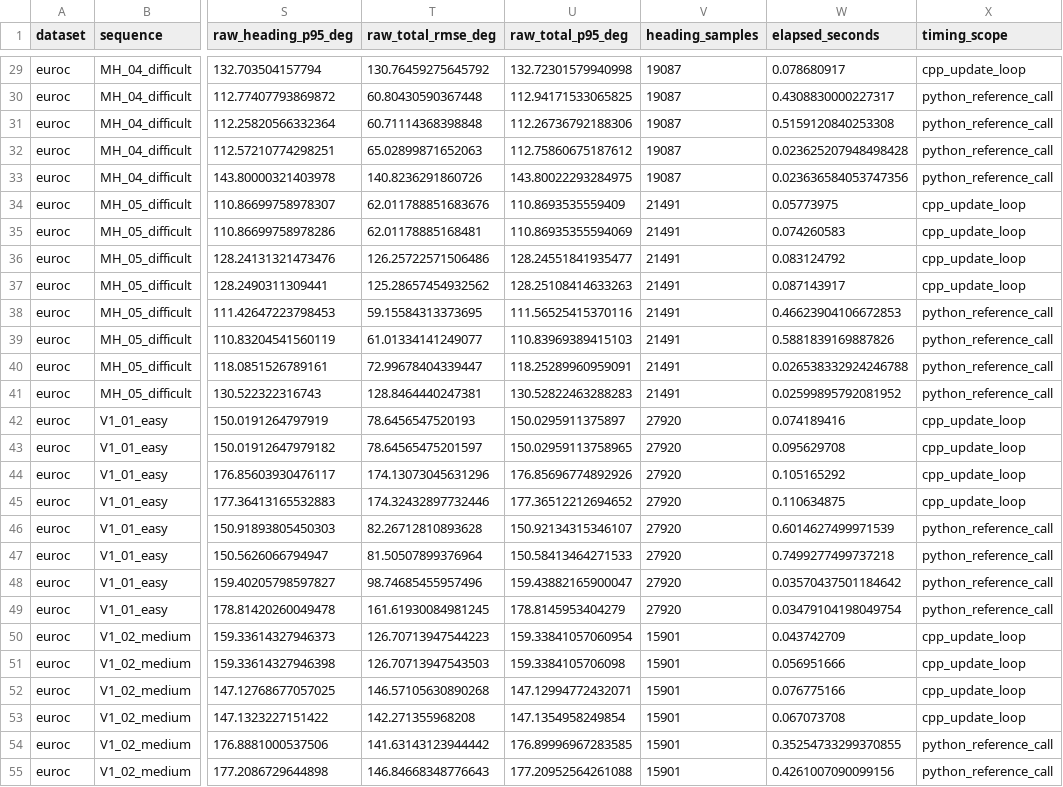
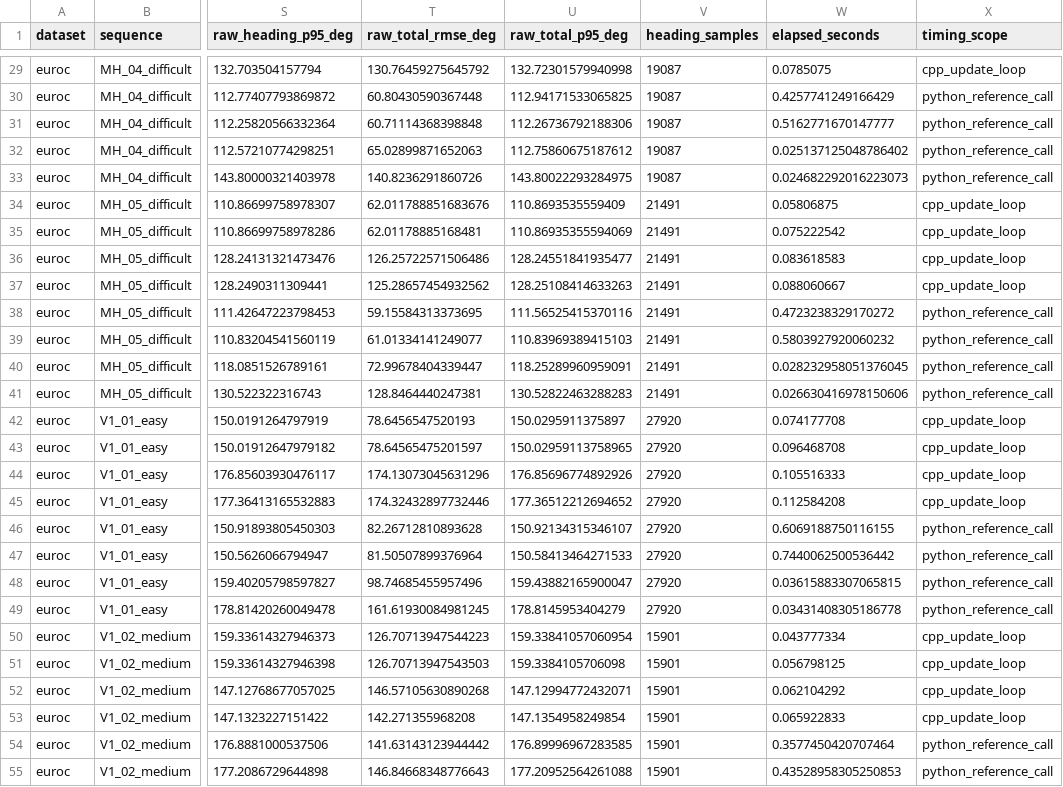
Before and after one commit to sfwa/ukf, a CSV file: docs/euroc/per-sequence.csv, drawn as a sheet; only a part is shown, gaps mark what is left out; the diff covers the shown part only; the diff names each change by its address in the sheet, - before the commit and + after, or states it on an @@ line.

```diff
--- a/docs/euroc/per-sequence.csv
+++ b/docs/euroc/per-sequence.csv
-W29 (elapsed_seconds): 0.078680917
+W29 (elapsed_seconds): 0.0785075
-W30 (elapsed_seconds): 0.4308830000227317
+W30 (elapsed_seconds): 0.4257741249166429
-W31 (elapsed_seconds): 0.5159120840253308
+W31 (elapsed_seconds): 0.5162771670147777
-W32 (elapsed_seconds): 0.023625207948498428
+W32 (elapsed_seconds): 0.025137125048786402
-W33 (elapsed_seconds): 0.023636584053747356
+W33 (elapsed_seconds): 0.024682292016223073
-W34 (elapsed_seconds): 0.05773975
+W34 (elapsed_seconds): 0.05806875
-W35 (elapsed_seconds): 0.074260583
+W35 (elapsed_seconds): 0.075222542
-W36 (elapsed_seconds): 0.083124792
+W36 (elapsed_seconds): 0.083618583
-W37 (elapsed_seconds): 0.087143917
+W37 (elapsed_seconds): 0.088060667
-W38 (elapsed_seconds): 0.46623904106672853
+W38 (elapsed_seconds): 0.4723238329170272
-W39 (elapsed_seconds): 0.5881839169887826
+W39 (elapsed_seconds): 0.5803927920060232
-W40 (elapsed_seconds): 0.026538332924246788
+W40 (elapsed_seconds): 0.028232958051376045
-W41 (elapsed_seconds): 0.02599895792081952
+W41 (elapsed_seconds): 0.026630416978150606
-W42 (elapsed_seconds): 0.074189416
+W42 (elapsed_seconds): 0.074177708
-W43 (elapsed_seconds): 0.095629708
+W43 (elapsed_seconds): 0.096468708
-W44 (elapsed_seconds): 0.105165292
+W44 (elapsed_seconds): 0.105516333
-W45 (elapsed_seconds): 0.110634875
+W45 (elapsed_seconds): 0.112584208
-W46 (elapsed_seconds): 0.6014627499971539
+W46 (elapsed_seconds): 0.6069188750116155
-W47 (elapsed_seconds): 0.7499277499737218
+W47 (elapsed_seconds): 0.7440062500536442
-W48 (elapsed_seconds): 0.03570437501184642
+W48 (elapsed_seconds): 0.03615883307065815
-W49 (elapsed_seconds): 0.03479104198049754
+W49 (elapsed_seconds): 0.03431408305186778
-W50 (elapsed_seconds): 0.043742709
+W50 (elapsed_seconds): 0.043777334
-W51 (elapsed_seconds): 0.056951666
+W51 (elapsed_seconds): 0.056798125
-W52 (elapsed_seconds): 0.076775166
+W52 (elapsed_seconds): 0.062104292
-W53 (elapsed_seconds): 0.067073708
+W53 (elapsed_seconds): 0.065922833
-W54 (elapsed_seconds): 0.35254733299370855
+W54 (elapsed_seconds): 0.3577450420707464
-W55 (elapsed_seconds): 0.4261007090099156
+W55 (elapsed_seconds): 0.43528958305250853
```
Also changed, not shown: 61 edited cells elsewhere in this file, docs/benchmarks/attitude-per-trial.csv, 11 other files.
